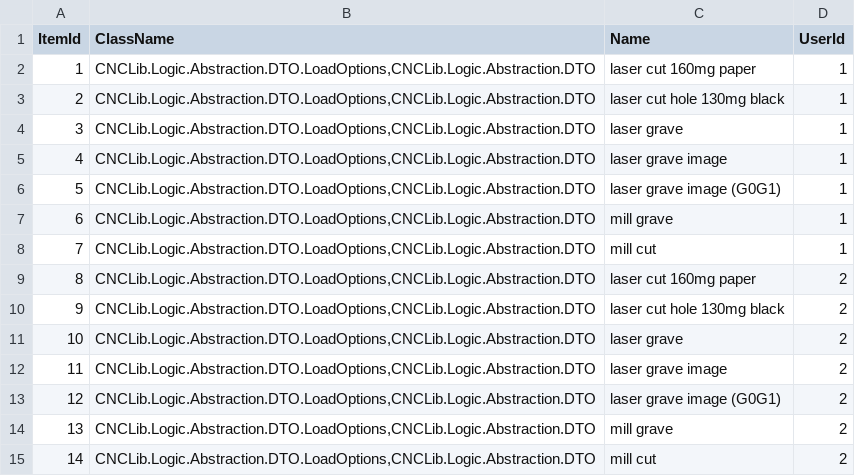
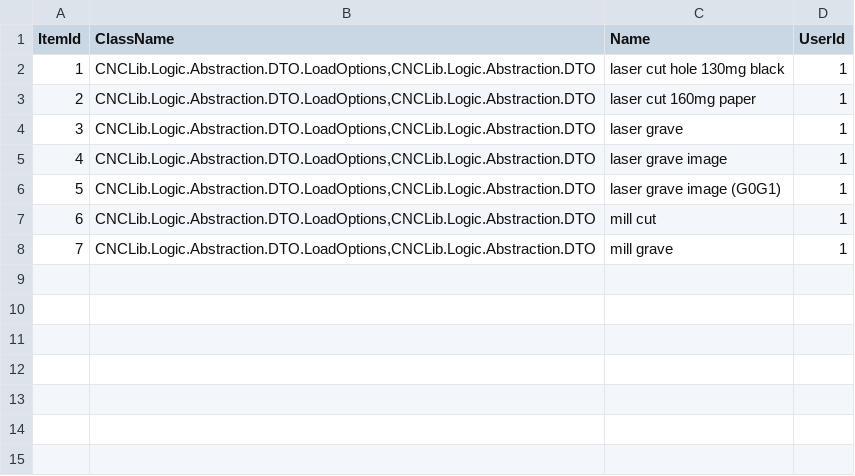
Before and after one commit to aiten/CNCLib, a CSV file: Src/Repository/DefaultData/Item.csv, drawn as a sheet; removed rows and columns are numbered as before the commit, all else as after; the diff names each change by its address in the sheet, - before the commit and + after, or states it on an @@ line.

```diff
--- a/Src/Repository/DefaultData/Item.csv
+++ b/Src/Repository/DefaultData/Item.csv
@@ row 3 moved to row 2: 1 @@
@@ column A (ItemId) renumbered between rows 3 and 8 @@
@@ row 8 moved to row 7: 6 @@
-row 9: 8 | CNCLib.Logic.Abstraction.DTO.LoadOptions,CNCLib.Logic.Abstraction.DTO | laser cut 160mg paper | 2
-row 10: 9 | CNCLib.Logic.Abstraction.DTO.LoadOptions,CNCLib.Logic.Abstraction.DTO | laser cut hole 130mg black | 2
-row 11: 10 | CNCLib.Logic.Abstraction.DTO.LoadOptions,CNCLib.Logic.Abstraction.DTO | laser grave | 2
-row 12: 11 | CNCLib.Logic.Abstraction.DTO.LoadOptions,CNCLib.Logic.Abstraction.DTO | laser grave image | 2
-row 13: 12 | CNCLib.Logic.Abstraction.DTO.LoadOptions,CNCLib.Logic.Abstraction.DTO | laser grave image (G0G1) | 2
-row 14: 13 | CNCLib.Logic.Abstraction.DTO.LoadOptions,CNCLib.Logic.Abstraction.DTO | mill grave | 2
-row 15: 14 | CNCLib.Logic.Abstraction.DTO.LoadOptions,CNCLib.Logic.Abstraction.DTO | mill cut | 2
```
Also changed, not shown: Src/Repository/DefaultData/Machine.csv, Src/Repository/DefaultData/MachineCommand.csv, 6 other files.
